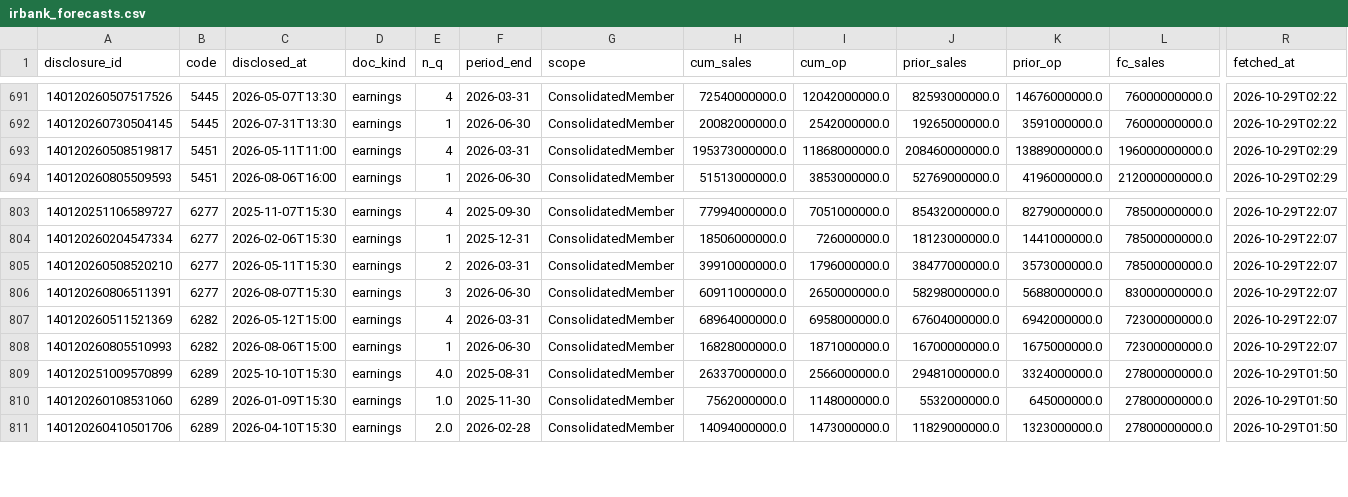
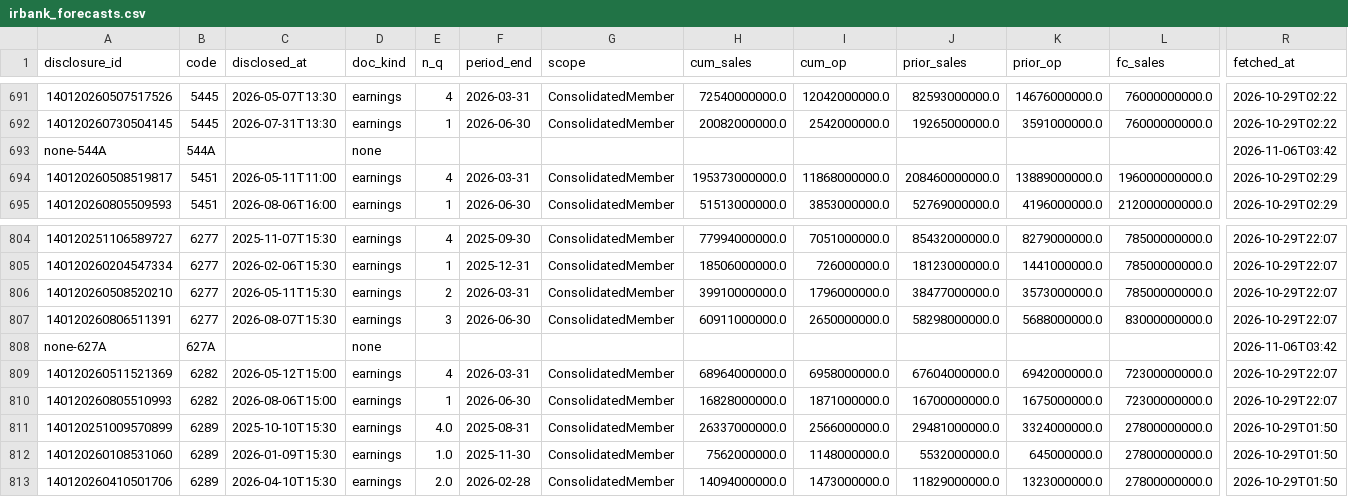
Before and after one commit to vix96343-source/kessan-hantei, a CSV file: data/irbank_forecasts.csv, drawn as a sheet; only a part is shown, gaps mark what is left out; rows hold the shown columns only; the diff names each change by its address in the sheet, - before the commit and + after, or states it on an @@ line.

```diff
--- a/data/irbank_forecasts.csv
+++ b/data/irbank_forecasts.csv
+row 693: none-544A | 544A |  | none |  |  |  |  |  |  |  |  | 2026-11-06T03:42
+row 808: none-627A | 627A |  | none |  |  |  |  |  |  |  |  | 2026-11-06T03:42
```
Also changed, not shown: data/company_urls.csv, data/ir_times.csv, 11 other files.
